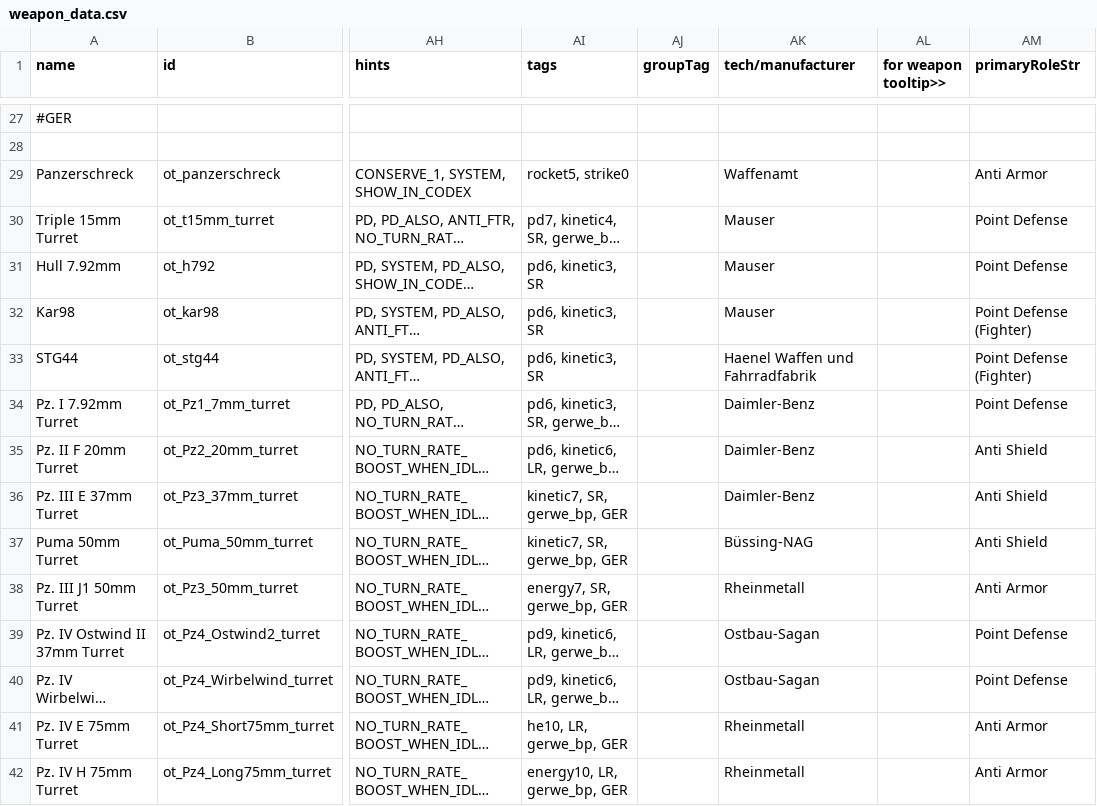
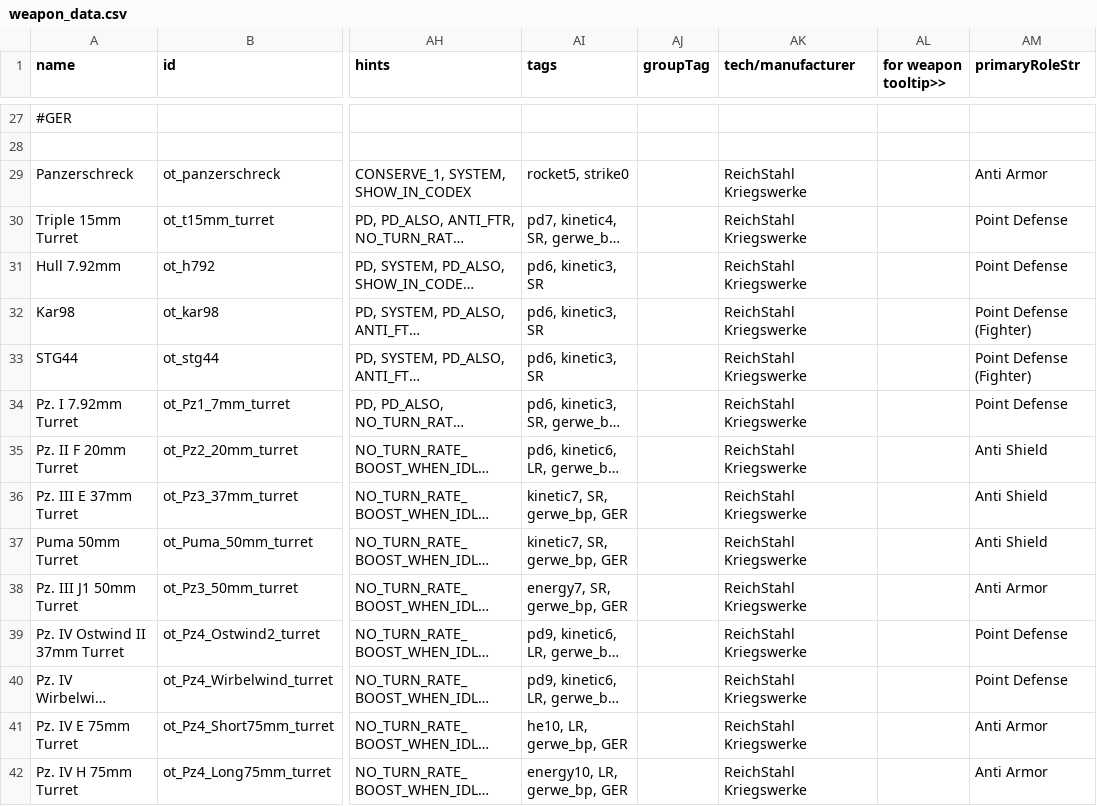
Before and after one commit to OfflcerSam/TankSector, a CSV file: data/weapons/weapon_data.csv, drawn as a sheet; only a part is shown, gaps mark what is left out; long unchanged cells end in …; the diff covers the shown part only; the diff names each change by its address in the sheet, - before the commit and + after, or states it on an @@ line.

```diff
--- a/data/weapons/weapon_data.csv
+++ b/data/weapons/weapon_data.csv
-AK29 (tech/manufacturer): Waffenamt
+AK29 (tech/manufacturer): ReichStahl Kriegswerke
-AK30:AK32 (tech/manufacturer): Mauser
+AK30:AK32 (tech/manufacturer): ReichStahl Kriegswerke
-AK33 (tech/manufacturer): Haenel Waffen und Fahrradfabrik
+AK33 (tech/manufacturer): ReichStahl Kriegswerke
-AK34:AK36 (tech/manufacturer): Daimler-Benz
+AK34:AK36 (tech/manufacturer): ReichStahl Kriegswerke
-AK37 (tech/manufacturer): Büssing-NAG
+AK37 (tech/manufacturer): ReichStahl Kriegswerke
-AK38 (tech/manufacturer): Rheinmetall
+AK38 (tech/manufacturer): ReichStahl Kriegswerke
-AK39:AK40 (tech/manufacturer): Ostbau-Sagan
+AK39:AK40 (tech/manufacturer): ReichStahl Kriegswerke
-AK41:AK42 (tech/manufacturer): Rheinmetall
+AK41:AK42 (tech/manufacturer): ReichStahl Kriegswerke
```
Also changed, not shown: 36 edited cells elsewhere in this file, data/hulls/ship_data.csv, 1 other file.
